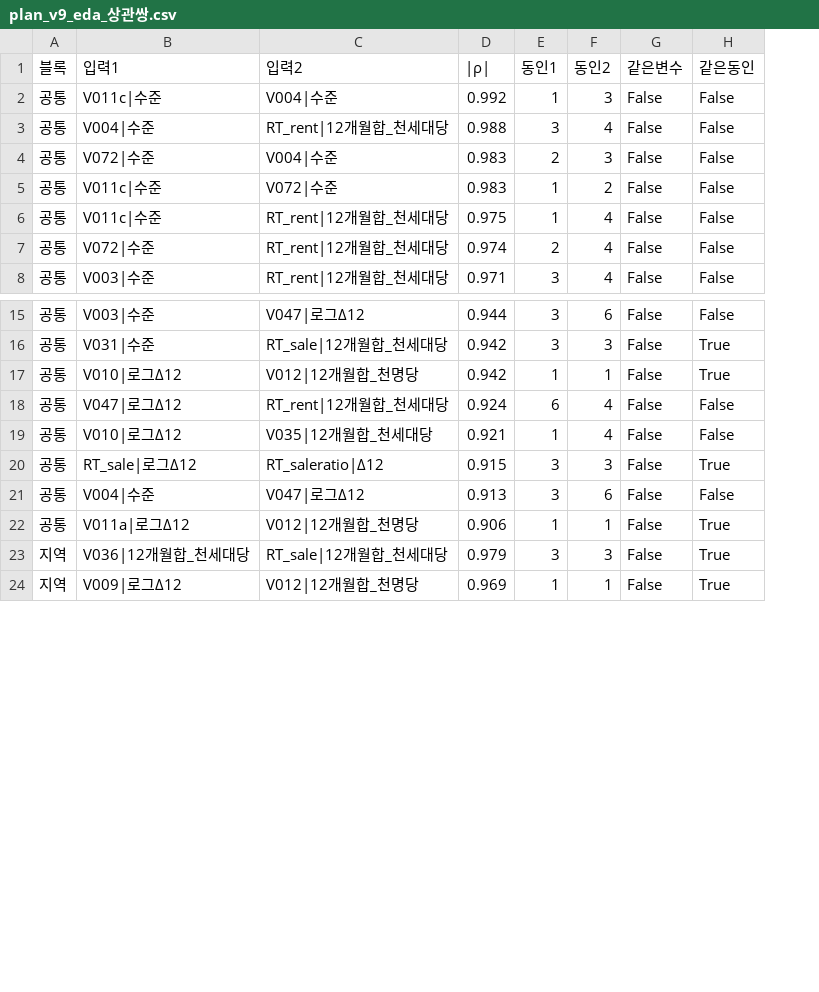
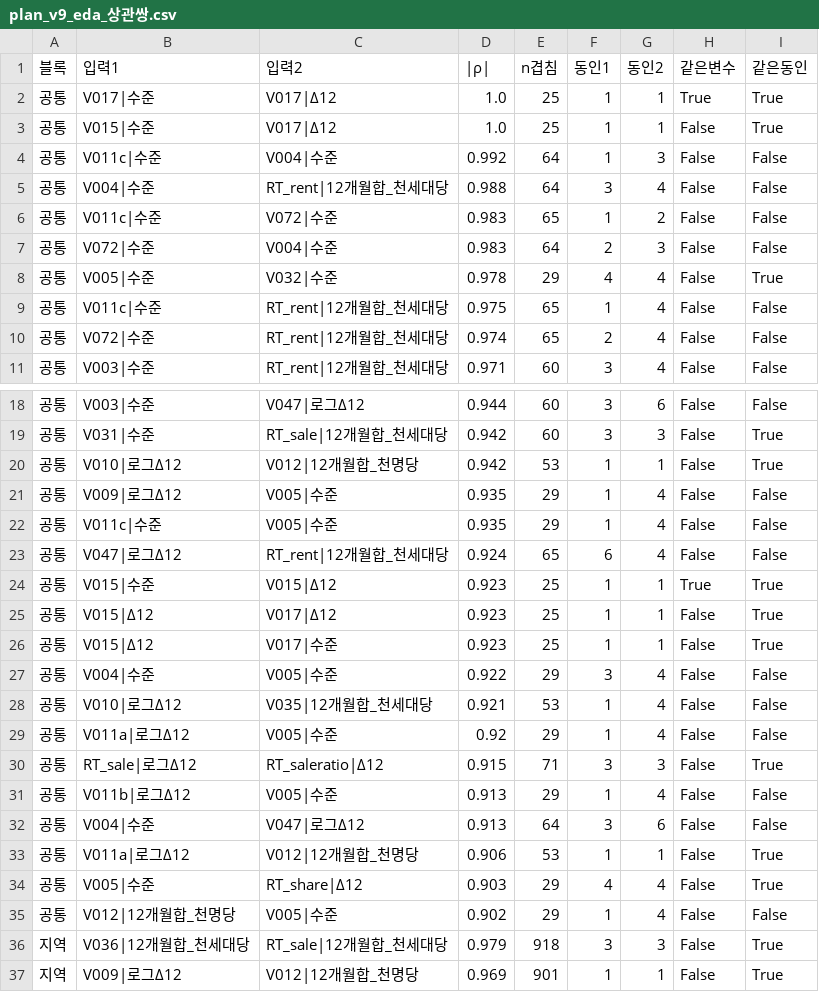
Before and after one commit to ksroh1913/DFMBA, a CSV file: analysis/output/plan_v9_eda_상관쌍.csv, drawn as a sheet; only a part is shown, gaps mark what is left out; addresses are those after the commit; the diff names each change by its address in the sheet, - before the commit and + after, or states it on an @@ line.

```diff
--- a/analysis/output/plan_v9_eda_상관쌍.csv
+++ b/analysis/output/plan_v9_eda_상관쌍.csv
+column E (n겹침), rows 4-5: 64 | 64; rows 7-11: 64 | 29 | 65 | 65 | 60; rows 18-20: 60 | 60 | 53; row 23: 65; row 28: 53; row 30: 71; rows 32-33: 64 | 53; rows 36-37: 918 | 901
+row 2: 공통 | V017|수준 | V017|Δ12 | 1.0 | 25 | 1 | 1 | True | True
+row 3: 공통 | V015|수준 | V017|Δ12 | 1.0 | 25 | 1 | 1 | False | True
+row 6: 공통 | V011c|수준 | V072|수준 | 0.983 | 65 | 1 | 2 | False | False
-B8 (입력1): V011c|수준
+B8 (입력1): V005|수준
-C8 (입력2): V072|수준
+C8 (입력2): V032|수준
-D8 (|ρ|): 0.983
+D8 (|ρ|): 0.978
-F8 (동인1): 1
+F8 (동인1): 4
-G8 (동인2): 2
+G8 (동인2): 4
-I8 (같은동인): False
+I8 (같은동인): True
+row 21: 공통 | V009|로그Δ12 | V005|수준 | 0.935 | 29 | 1 | 4 | False | False
+row 22: 공통 | V011c|수준 | V005|수준 | 0.935 | 29 | 1 | 4 | False | False
+row 24: 공통 | V015|수준 | V015|Δ12 | 0.923 | 25 | 1 | 1 | True | True
+row 25: 공통 | V015|Δ12 | V017|Δ12 | 0.923 | 25 | 1 | 1 | False | True
+row 26: 공통 | V015|Δ12 | V017|수준 | 0.923 | 25 | 1 | 1 | False | True
+row 27: 공통 | V004|수준 | V005|수준 | 0.922 | 29 | 3 | 4 | False | False
+row 29: 공통 | V011a|로그Δ12 | V005|수준 | 0.92 | 29 | 1 | 4 | False | False
+row 31: 공통 | V011b|로그Δ12 | V005|수준 | 0.913 | 29 | 1 | 4 | False | False
+row 34: 공통 | V005|수준 | RT_share|Δ12 | 0.903 | 29 | 4 | 4 | False | True
+row 35: 공통 | V012|12개월합_천명당 | V005|수준 | 0.902 | 29 | 1 | 4 | False | False
```
Also changed, not shown: analysis/output/plan_v9_data_audit.csv, analysis/output/plan_v9_eda_군집.csv, 3 other files.
